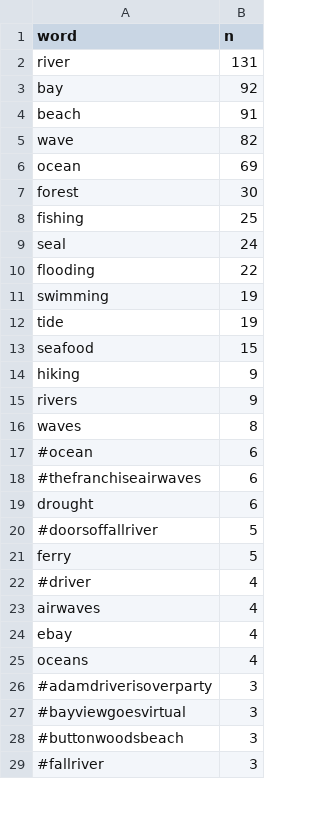
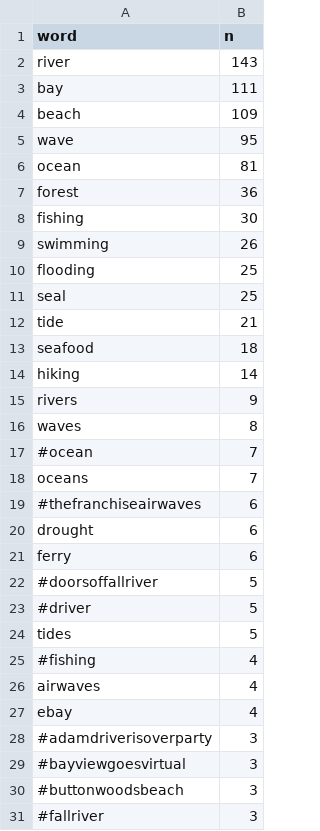
Before and after one commit to E-C-Enviroscape/snep_twitter, a CSV file: data/allsnep_freq.csv, drawn as a sheet; only a part is shown; the diff covers the shown part only.

Commit message:
updated with 4/29/20 data

```diff
--- a/data/allsnep_freq.csv
+++ b/data/allsnep_freq.csv
@@ -1,26 +1,28 @@
 "word","n"
-"river",131
-"bay",92
-"beach",91
-"wave",82
-"ocean",69
-"forest",30
-"fishing",25
-"seal",24
-"flooding",22
-"swimming",19
-"tide",19
-"seafood",15
-"hiking",9
+"river",143
+"bay",111
+"beach",109
+"wave",95
+"ocean",81
+"forest",36
+"fishing",30
+"swimming",26
+"flooding",25
+"seal",25
+"tide",21
+"seafood",18
+"hiking",14
 "rivers",9
 "waves",8
-"#ocean",6
+"#ocean",7
+"oceans",7
 "#thefranchiseairwaves",6
 "drought",6
+"ferry",6
 "#doorsoffallriver",5
-"ferry",5
-"#driver",4
+"#driver",5
+"tides",5
+"#fishing",4
 "airwaves",4
 "ebay",4
-"oceans",4
 "#adamdriverisoverparty",3
```
Also changed, not shown: 23 added rows, 6 removed rows and 1 edited cell elsewhere in this file, 7 other files.
